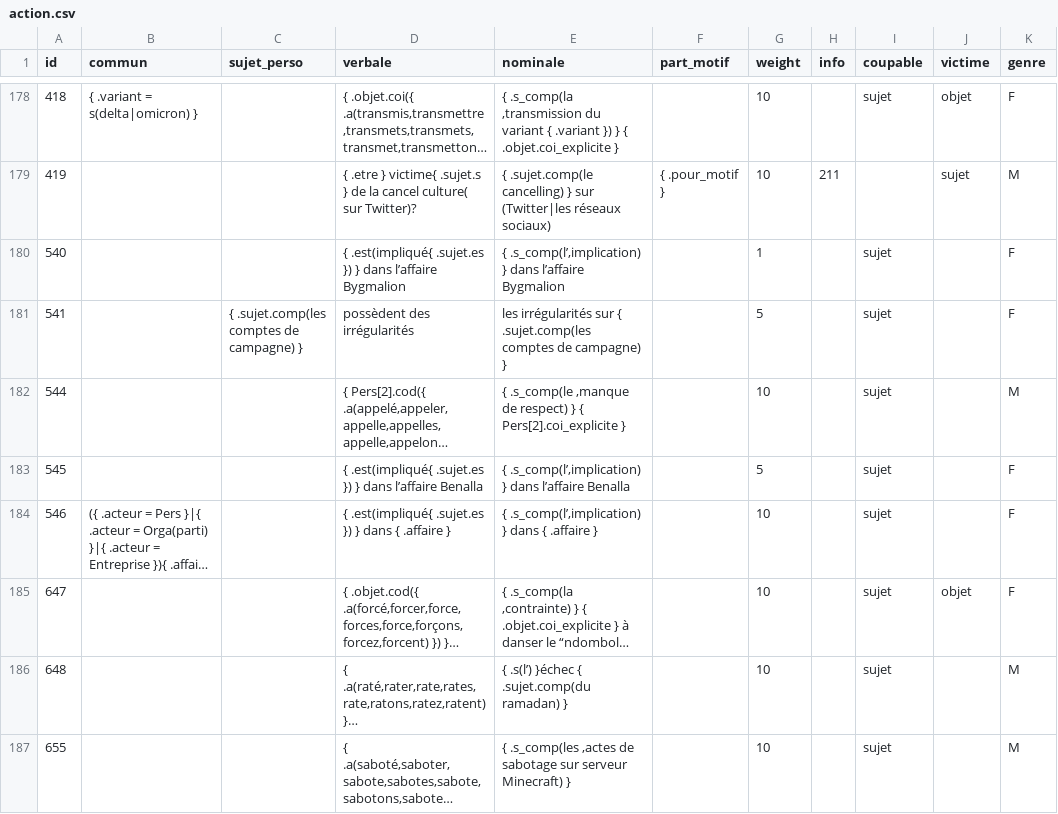
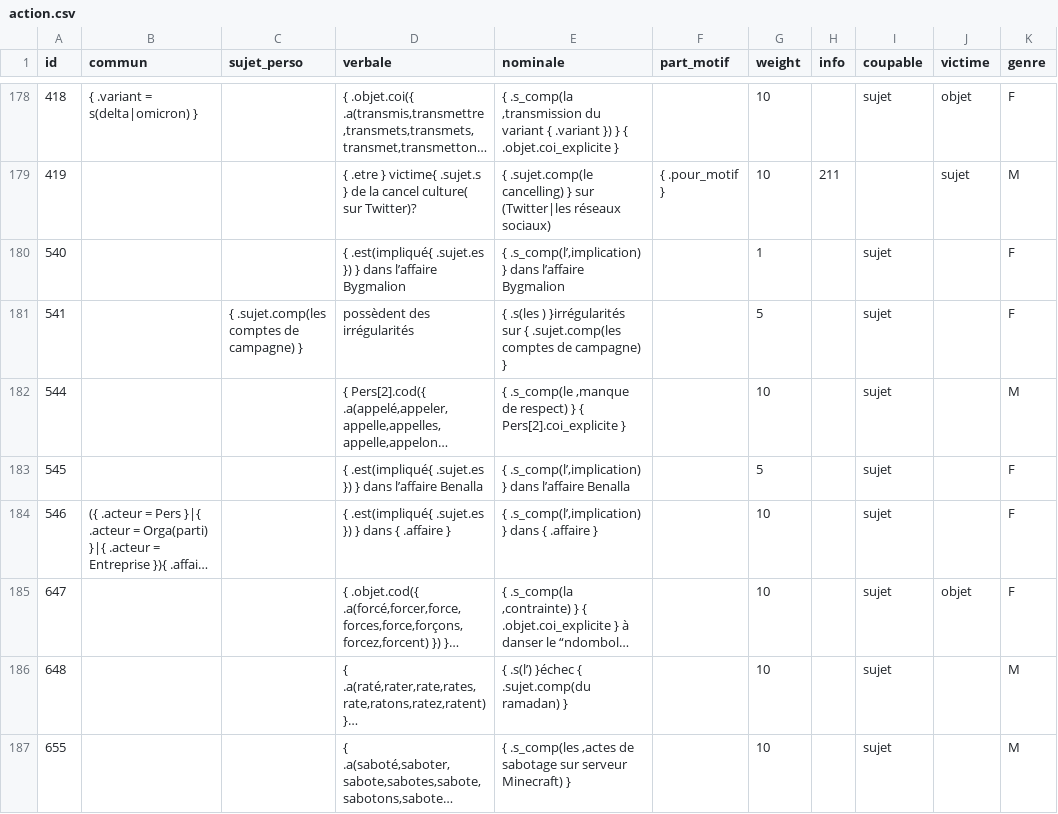
Before and after one commit to AlexieVQ/FlashNewsBot, a CSV file: regles/action.csv, drawn as a sheet; only a part is shown, gaps mark what is left out; long unchanged cells end in …; the diff names each change by its address in the sheet, - before the commit and + after, or states it on an @@ line.

Commit message:
Correction Action[541]

```diff
--- a/regles/action.csv
+++ b/regles/action.csv
-E181 (nominale): les irrégularités sur {…
+E181 (nominale): { .s(les ) }irrégularités sur {…
```
